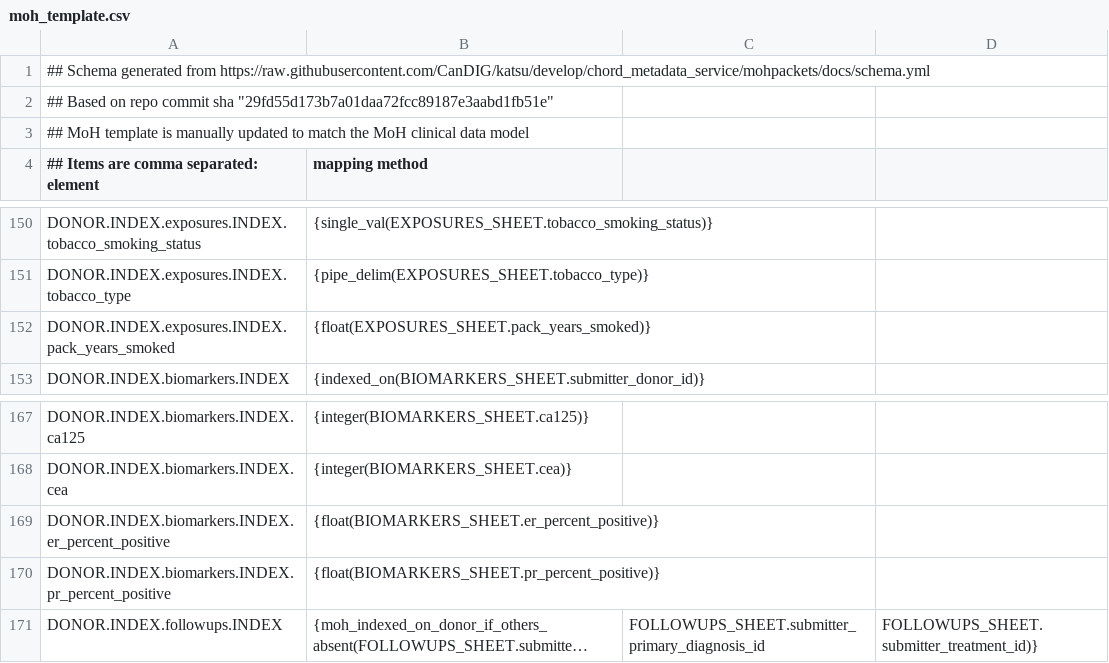
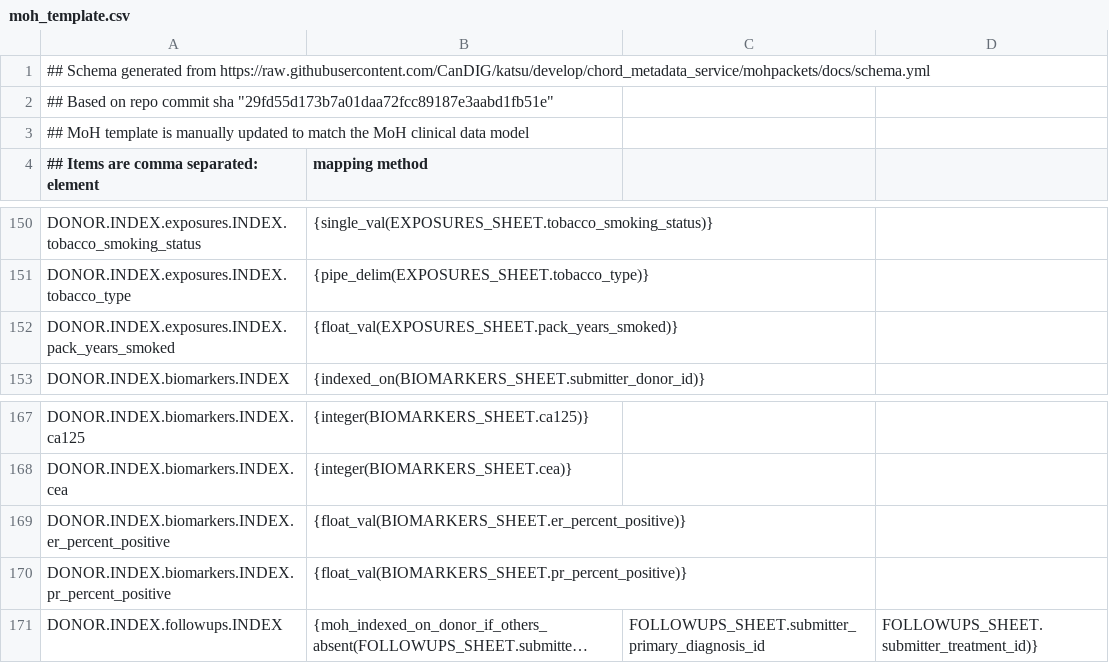
Before and after one commit to CanDIG/clinical_ETL_code, a CSV file: moh_template.csv, drawn as a sheet; only a part is shown, gaps mark what is left out; long unchanged cells end in …; the diff names each change by its address in the sheet, - before the commit and + after, or states it on an @@ line.

Commit message:
update templates

```diff
--- a/moh_template.csv
+++ b/moh_template.csv
-B152 (mapping method): {float(EXPOSURES_SHEET.pack_years_smoked)}
+B152 (mapping method): {float_val(EXPOSURES_SHEET.pack_years_smoked)}
-B169 (mapping method): {float(BIOMARKERS_SHEET.er_percent_positive)}
+B169 (mapping method): {float_val(BIOMARKERS_SHEET.er_percent_positive)}
-B170 (mapping method): {float(BIOMARKERS_SHEET.pr_percent_positive)}
+B170 (mapping method): {float_val(BIOMARKERS_SHEET.pr_percent_positive)}
```
Also changed, not shown: test_data/test2moh.csv, 2 other files.
